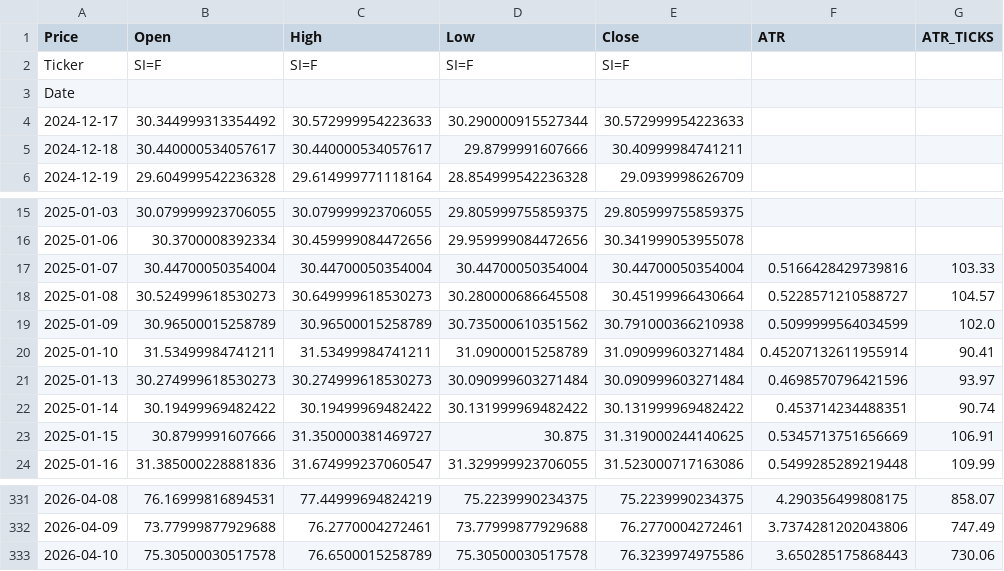
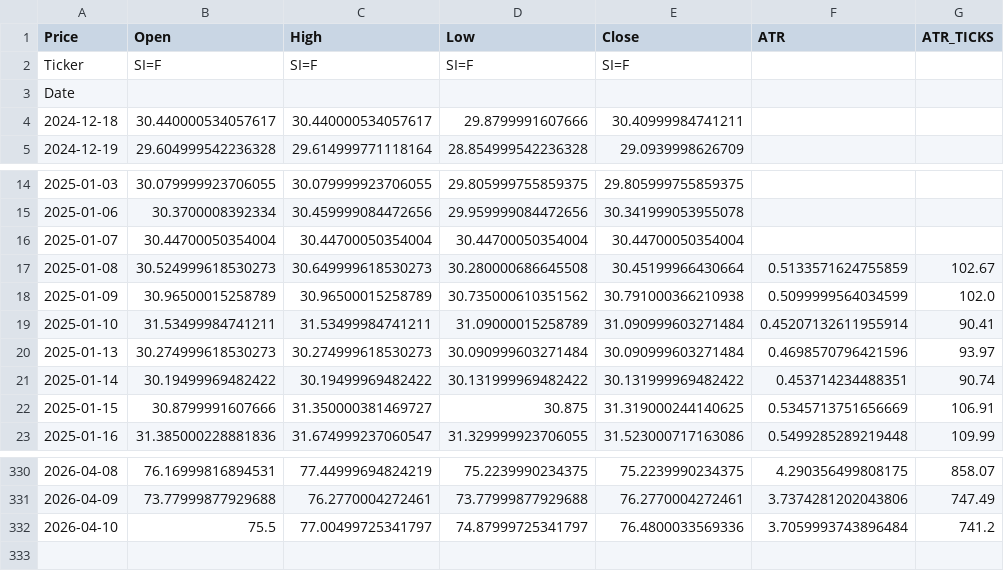
Before and after one commit to tusiklavan13/QuickLot, a CSV file: history/SI.csv, drawn as a sheet; only a part is shown, gaps mark what is left out.

Commit message:
chore(history): update CSV + market-history.json

```diff
--- a/history/SI.csv
+++ b/history/SI.csv
@@ -3,3 +3,2 @@ Ticker,SI=F,SI=F,SI=F,SI=F,,
 Date,,,,,,
-2024-12-17,30.344999313354492,30.572999954223633,30.290000915527344,30.572999954223633,,
 2024-12-18,30.440000534057617,30.440000534057617,29.8799991607666,30.40999984741211,,
@@ -16,4 +15,4 @@ Date,,,,,,
 2025-01-06,30.3700008392334,30.459999084472656,29.959999084472656,30.341999053955078,,
-2025-01-07,30.44700050354004,30.44700050354004,30.44700050354004,30.44700050354004,0.5166428429739816,103.33
-2025-01-08,30.524999618530273,30.649999618530273,30.280000686645508,30.45199966430664,0.5228571210588727,104.57
+2025-01-07,30.44700050354004,30.44700050354004,30.44700050354004,30.44700050354004,,
+2025-01-08,30.524999618530273,30.649999618530273,30.280000686645508,30.45199966430664,0.5133571624755859,102.67
 2025-01-09,30.96500015258789,30.96500015258789,30.735000610351562,30.791000366210938,0.5099999564034599,102.0
@@ -332,2 +331,2 @@ Date,,,,,,
 2026-04-09,73.77999877929688,76.2770004272461,73.77999877929688,76.2770004272461,3.7374281202043806,747.49
-2026-04-10,75.30500030517578,76.6500015258789,75.30500030517578,76.3239974975586,3.650285175868443,730.06
+2026-04-10,75.5,77.00499725341797,74.87999725341797,76.4800033569336,3.7059993743896484,741.2
```
Also changed, not shown: history/GC.csv, history/MGC.csv, 16 other files.
